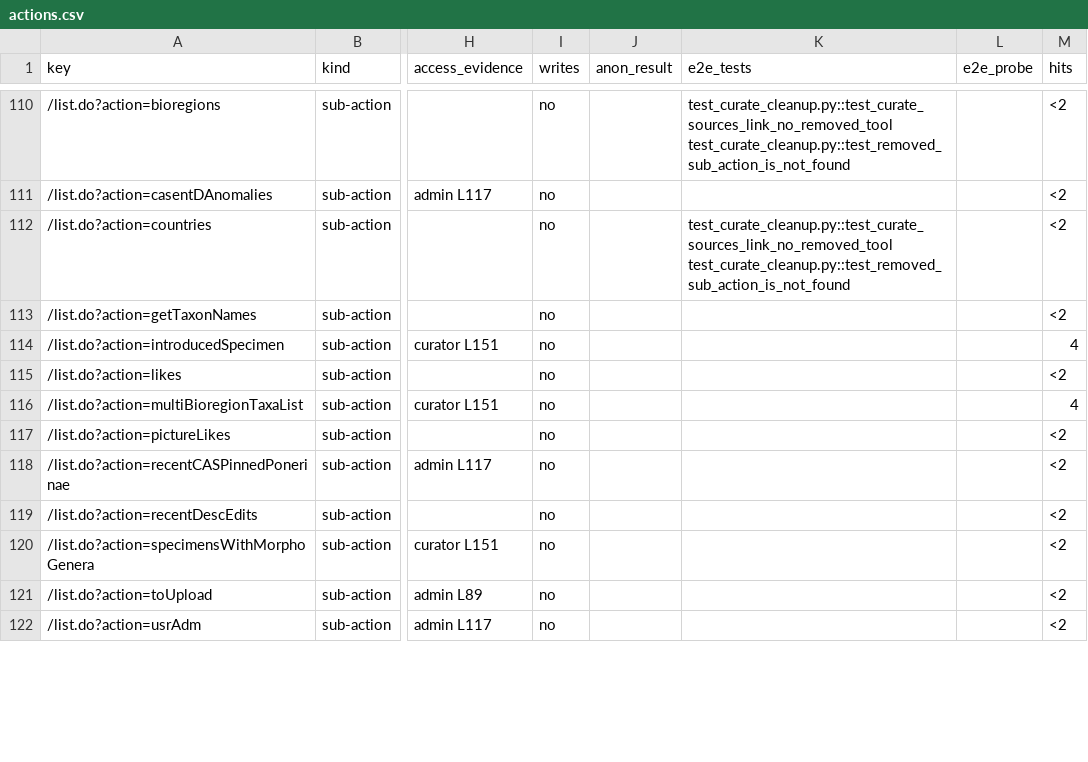
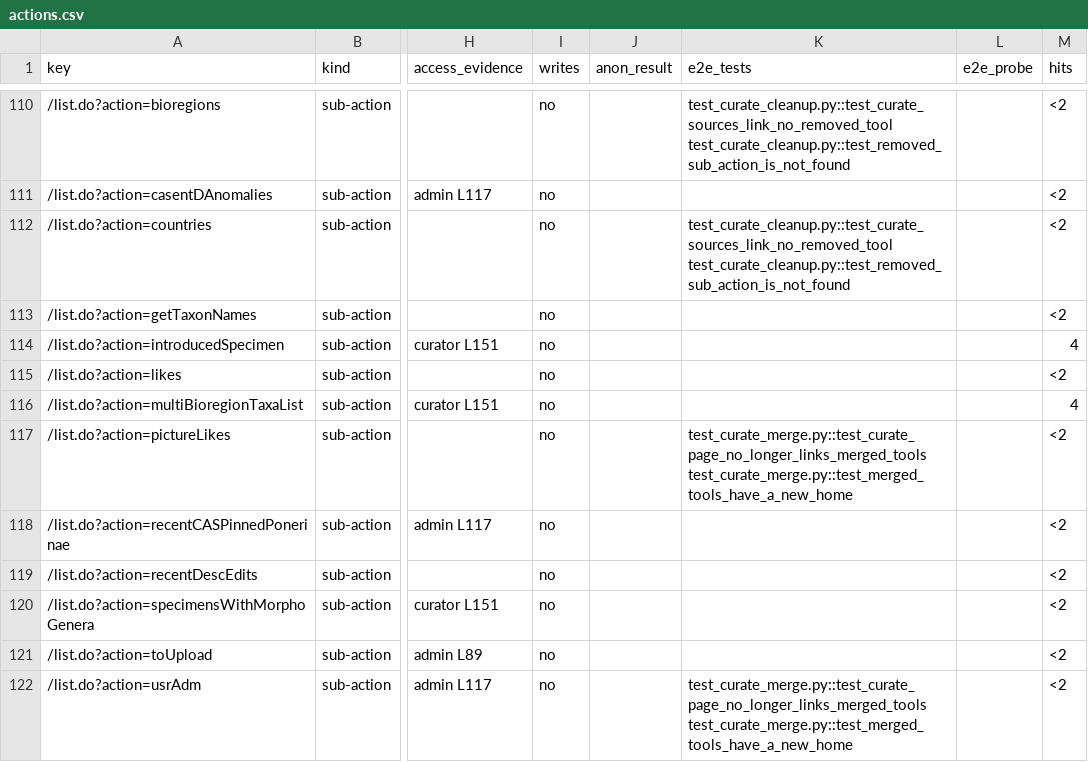
Before and after one commit to calacademy-research/antweb, a CSV file: docs/catalog/actions.csv, drawn as a sheet; only a part is shown, gaps mark what is left out; the diff covers the shown part only; the diff names each change by its address in the sheet, - before the commit and + after, or states it on an @@ line.

```diff
--- a/docs/catalog/actions.csv
+++ b/docs/catalog/actions.csv
-K117 (e2e_tests): (empty)
+K117 (e2e_tests): test_curate_merge.py::test_curate_page_no_longer_links_merged_tools test_curate_merge.py::test_merged_tools_have_a_new_home
-K122 (e2e_tests): (empty)
+K122 (e2e_tests): test_curate_merge.py::test_curate_page_no_longer_links_merged_tools test_curate_merge.py::test_merged_tools_have_a_new_home
```
Also changed, not shown: 1 added row and 42 edited cells elsewhere in this file, 22 other files.
